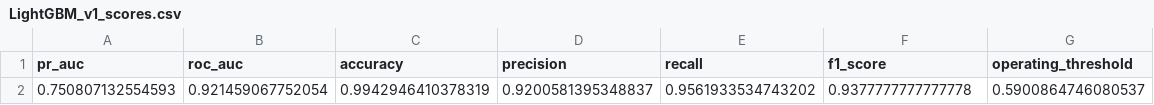
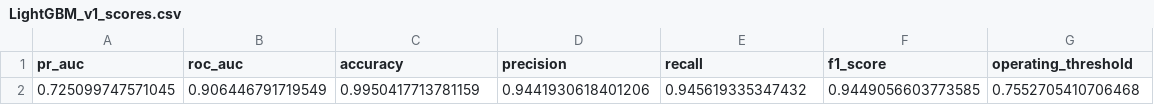
Before and after one commit to Yunseo5/Casting-Process-Realtime-Data-Control-Project, a CSV file: data/models/LightGBM_v1_scores.csv, drawn as a sheet; removed rows and columns are numbered as before the commit, all else as after; the diff names each change by its address in the sheet, - before the commit and + after, or states it on an @@ line.

Commit message:
model update

```diff
--- a/data/models/LightGBM_v1_scores.csv
+++ b/data/models/LightGBM_v1_scores.csv
-row 2: 0.750807132554593 | 0.921459067752054 | 0.9942946410378319 | 0.9200581395348837 | 0.9561933534743202 | 0.9377777777777778 | 0.5900864746080537
+row 2: 0.725099747571045 | 0.906446791719549 | 0.9950417713781159 | 0.9441930618401206 | 0.945619335347432 | 0.9449056603773585 | 0.7552705410706468
```
Also changed, not shown: 3 other files.
